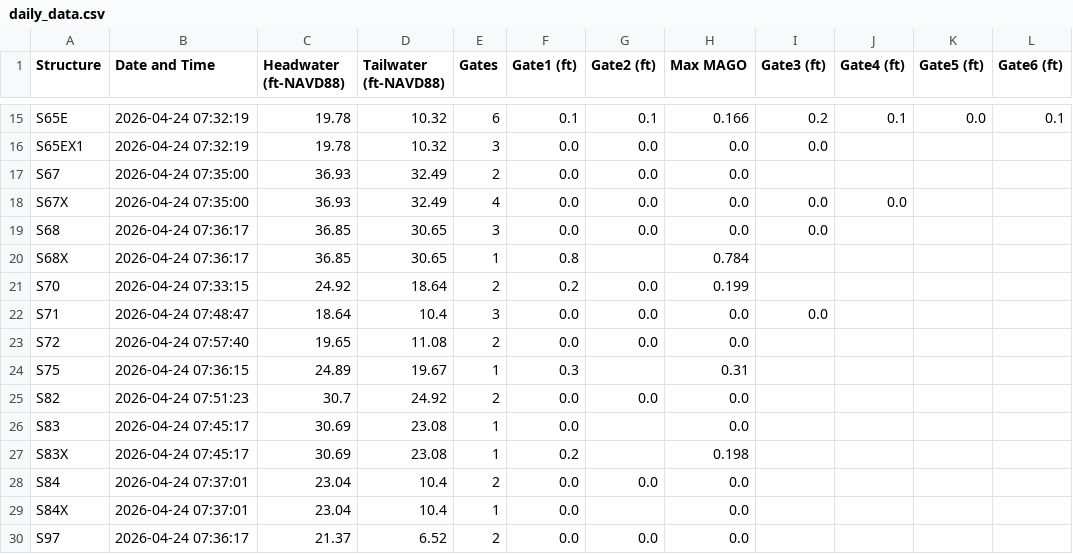
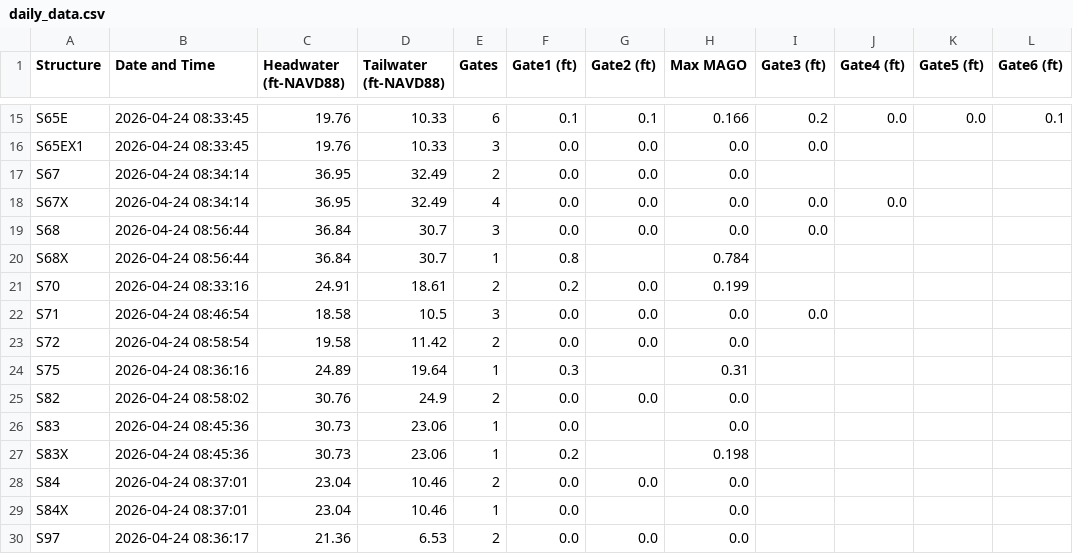
Before and after one commit to tdessalegne/Pollynomial-Fitted-MAGO-Calculator-Ver3.1, a CSV file: daily_data.csv, drawn as a sheet; only a part is shown, gaps mark what is left out; the diff covers the shown part only; the diff names each change by its address in the sheet, - before the commit and + after, or states it on an @@ line.

```diff
--- a/daily_data.csv
+++ b/daily_data.csv
-B15:B16 (Date and Time): 2026-04-24 07:32:19
+B15:B16 (Date and Time): 2026-04-24 08:33:45
-C15:C16 (Headwater (ft-NAVD88)): 19.78
+C15:C16 (Headwater (ft-NAVD88)): 19.76
-D15:D16 (Tailwater (ft-NAVD88)): 10.32
+D15:D16 (Tailwater (ft-NAVD88)): 10.33
-J15 (Gate4 (ft)): 0.1
+J15 (Gate4 (ft)): 0.0
-B17:B18 (Date and Time): 2026-04-24 07:35:00
+B17:B18 (Date and Time): 2026-04-24 08:34:14
-C17:C18 (Headwater (ft-NAVD88)): 36.93
+C17:C18 (Headwater (ft-NAVD88)): 36.95
-B19:B20 (Date and Time): 2026-04-24 07:36:17
+B19:B20 (Date and Time): 2026-04-24 08:56:44
-C19:C20 (Headwater (ft-NAVD88)): 36.85
+C19:C20 (Headwater (ft-NAVD88)): 36.84
-D19:D20 (Tailwater (ft-NAVD88)): 30.65
+D19:D20 (Tailwater (ft-NAVD88)): 30.7
-B21 (Date and Time): 2026-04-24 07:33:15
+B21 (Date and Time): 2026-04-24 08:33:16
-C21 (Headwater (ft-NAVD88)): 24.92
+C21 (Headwater (ft-NAVD88)): 24.91
-D21 (Tailwater (ft-NAVD88)): 18.64
+D21 (Tailwater (ft-NAVD88)): 18.61
-B22 (Date and Time): 2026-04-24 07:48:47
+B22 (Date and Time): 2026-04-24 08:46:54
-C22 (Headwater (ft-NAVD88)): 18.64
+C22 (Headwater (ft-NAVD88)): 18.58
-D22 (Tailwater (ft-NAVD88)): 10.4
+D22 (Tailwater (ft-NAVD88)): 10.5
-B23 (Date and Time): 2026-04-24 07:57:40
+B23 (Date and Time): 2026-04-24 08:58:54
-C23 (Headwater (ft-NAVD88)): 19.65
+C23 (Headwater (ft-NAVD88)): 19.58
-D23 (Tailwater (ft-NAVD88)): 11.08
+D23 (Tailwater (ft-NAVD88)): 11.42
-B24 (Date and Time): 2026-04-24 07:36:15
+B24 (Date and Time): 2026-04-24 08:36:16
-D24 (Tailwater (ft-NAVD88)): 19.67
+D24 (Tailwater (ft-NAVD88)): 19.64
-B25 (Date and Time): 2026-04-24 07:51:23
+B25 (Date and Time): 2026-04-24 08:58:02
-C25 (Headwater (ft-NAVD88)): 30.7
+C25 (Headwater (ft-NAVD88)): 30.76
-D25 (Tailwater (ft-NAVD88)): 24.92
+D25 (Tailwater (ft-NAVD88)): 24.9
-B26:B27 (Date and Time): 2026-04-24 07:45:17
+B26:B27 (Date and Time): 2026-04-24 08:45:36
-C26:C27 (Headwater (ft-NAVD88)): 30.69
+C26:C27 (Headwater (ft-NAVD88)): 30.73
-D26:D27 (Tailwater (ft-NAVD88)): 23.08
+D26:D27 (Tailwater (ft-NAVD88)): 23.06
-B28:B29 (Date and Time): 2026-04-24 07:37:01
+B28:B29 (Date and Time): 2026-04-24 08:37:01
-D28:D29 (Tailwater (ft-NAVD88)): 10.4
+D28:D29 (Tailwater (ft-NAVD88)): 10.46
-B30 (Date and Time): 2026-04-24 07:36:17
+B30 (Date and Time): 2026-04-24 08:36:17
-C30 (Headwater (ft-NAVD88)): 21.37
+C30 (Headwater (ft-NAVD88)): 21.36
-D30 (Tailwater (ft-NAVD88)): 6.52
+D30 (Tailwater (ft-NAVD88)): 6.53
```
Also changed, not shown: 47 edited cells elsewhere in this file.
